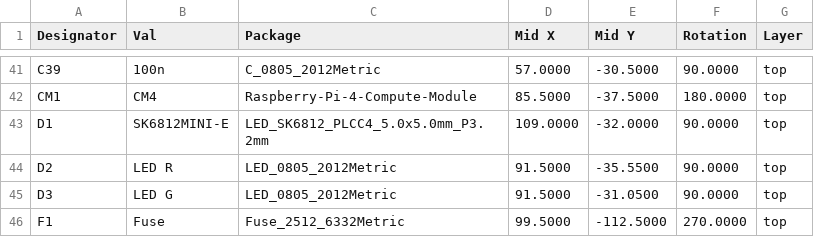
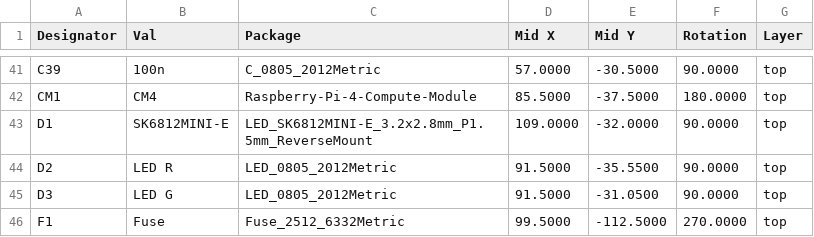
Before and after one commit to laenzlinger/offsite-backup, a CSV file: JLCPCB/granit_cpl_jlc.csv, drawn as a sheet; only a part is shown, gaps mark what is left out.

Commit message:
Deploying to gh-pages from @ laenzlinger/granit@21ce5acb07cbe734e7f0c3ae62e4ab4dae433c1b 🚀

```diff
--- a/JLCPCB/granit_cpl_jlc.csv
+++ b/JLCPCB/granit_cpl_jlc.csv
@@ -42,3 +42,3 @@ Designator,Val,Package,Mid X,Mid Y,Rotation,Layer
 "CM1","CM4","Raspberry-Pi-4-Compute-Module",85.5000,-37.5000,180.0000,top
-"D1","SK6812MINI-E","LED_SK6812_PLCC4_5.0x5.0mm_P3.2mm",109.0000,-32.0000,90.0000,top
+"D1","SK6812MINI-E","LED_SK6812MINI-E_3.2x2.8mm_P1.5mm_ReverseMount",109.0000,-32.0000,90.0000,top
 "D2","LED R","LED_0805_2012Metric",91.5000,-35.5500,90.0000,top
```
Also changed, not shown: 10 other files.
